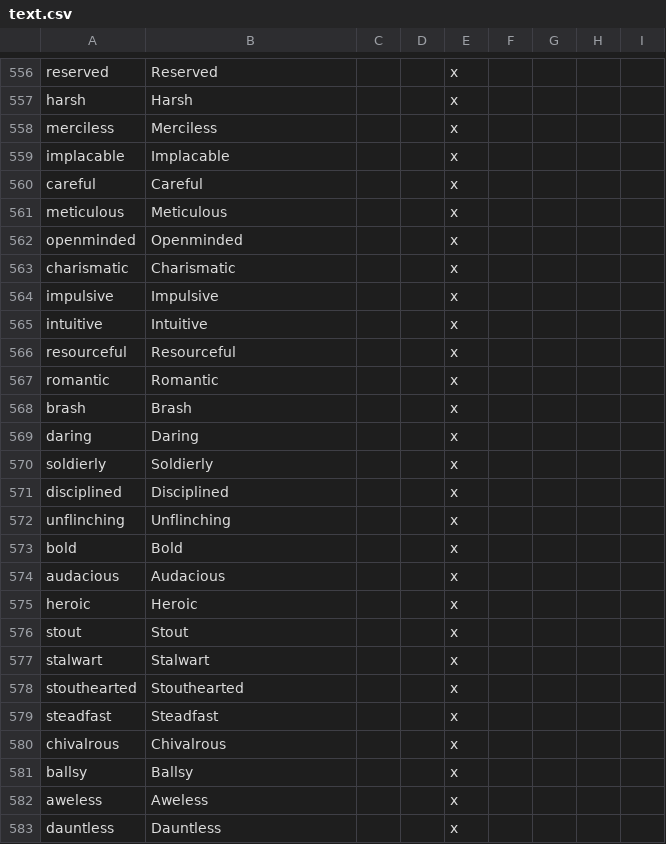
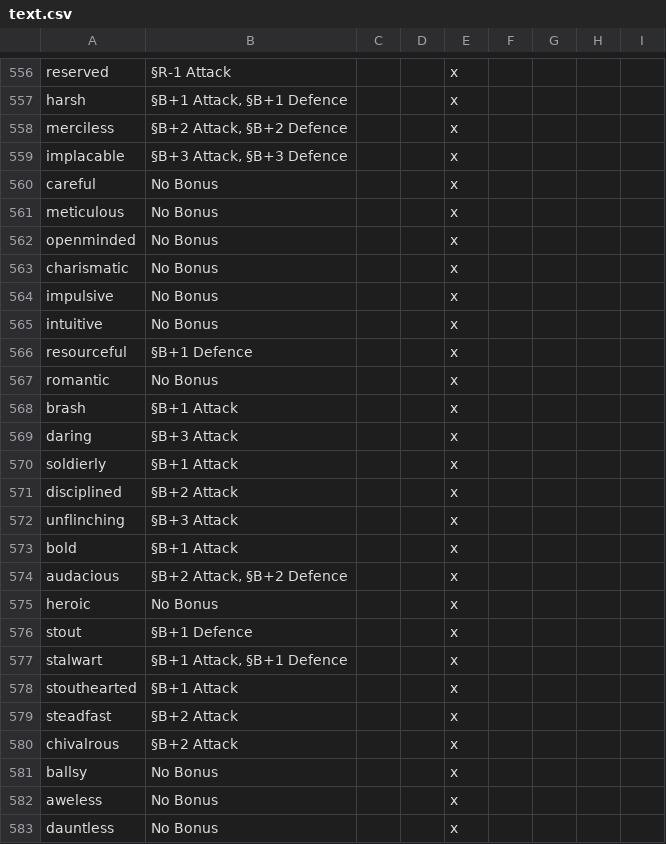
Before and after one commit to Rainbow-Goat/Fall-of-Genghis, a CSV file: Fall of Genghis/localisation/text.csv, drawn as a sheet; only a part is shown, gaps mark what is left out; the diff covers the shown part only; the diff names each change by its address in the sheet, - before the commit and + after, or states it on an @@ line.

```diff
--- a/Fall of Genghis/localisation/text.csv
+++ b/Fall of Genghis/localisation/text.csv
-B556: Reserved
+B556: §R-1 Attack
-B557: Harsh
+B557: §B+1 Attack, §B+1 Defence
-B558: Merciless
+B558: §B+2 Attack, §B+2 Defence
-B559: Implacable
+B559: §B+3 Attack, §B+3 Defence
-B560: Careful
+B560: No Bonus
-B561: Meticulous
+B561: No Bonus
-B562: Openminded
+B562: No Bonus
-B563: Charismatic
+B563: No Bonus
-B564: Impulsive
+B564: No Bonus
-B565: Intuitive
+B565: No Bonus
-B566: Resourceful
+B566: §B+1 Defence
-B567: Romantic
+B567: No Bonus
-B568: Brash
+B568: §B+1 Attack
-B569: Daring
+B569: §B+3 Attack
-B570: Soldierly
+B570: §B+1 Attack
-B571: Disciplined
+B571: §B+2 Attack
-B572: Unflinching
+B572: §B+3 Attack
-B573: Bold
+B573: §B+1 Attack
-B574: Audacious
+B574: §B+2 Attack, §B+2 Defence
-B575: Heroic
+B575: No Bonus
-B576: Stout
+B576: §B+1 Defence
-B577: Stalwart
+B577: §B+1 Attack, §B+1 Defence
-B578: Stouthearted
+B578: §B+1 Attack
-B579: Steadfast
+B579: §B+2 Attack
-B580: Chivalrous
+B580: §B+2 Attack
-B581: Ballsy
+B581: No Bonus
-B582: Aweless
+B582: No Bonus
-B583: Dauntless
+B583: No Bonus
```
Also changed, not shown: 134 edited cells elsewhere in this file, Fall of Genghis/localisation/0_cultures.csv, 38 other files.
